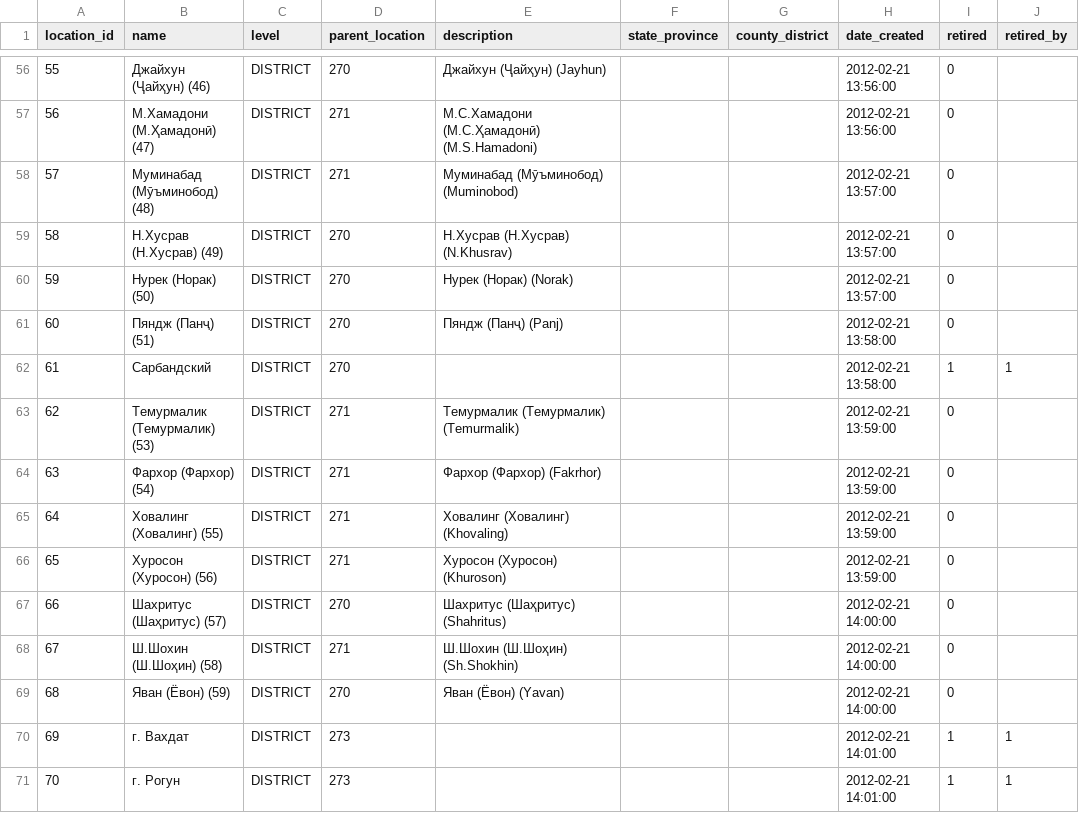
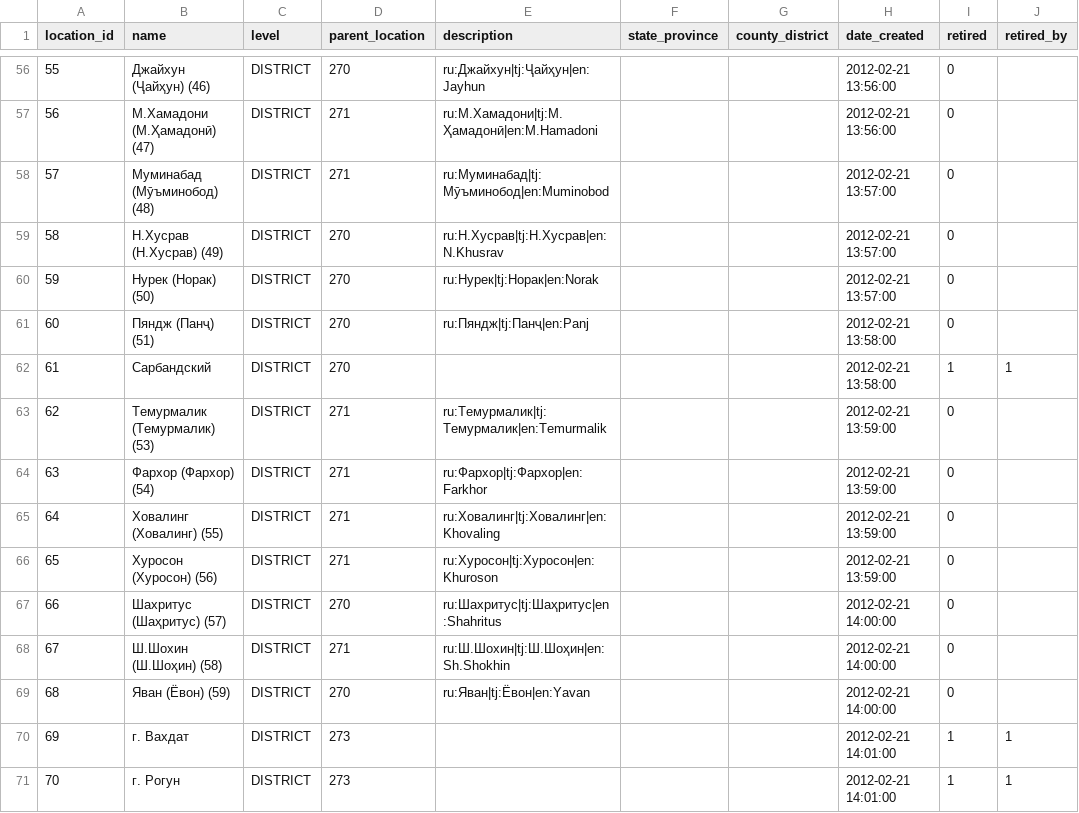
Before and after one commit to esquaredsystems/openmrs-mdrtb-etl-job, a CSV file: resources/location_locations.csv, drawn as a sheet; only a part is shown, gaps mark what is left out; the diff covers the shown part only; the diff names each change by its address in the sheet, - before the commit and + after, or states it on an @@ line.

Commit message:
Update location_locations.csv
- Adding translations in description to enable the translation of locations in chosen language to be shown.

```diff
--- a/resources/location_locations.csv
+++ b/resources/location_locations.csv
-E56 (description): Джайхун (Ҷайҳун) (Jayhun)
+E56 (description): ru:Джайхун|tj:Ҷайҳун|en:Jayhun
-E57 (description): М.С.Хамадони (М.С.Ҳамадонӣ) (M.S.Hamadoni)
+E57 (description): ru:М.Хамадони|tj:М.Ҳамадонӣ|en:M.Hamadoni
-E58 (description): Муминабад (Мӯъминобод) (Muminobod)
+E58 (description): ru:Муминабад|tj:Мӯъминобод|en:Muminobod
-E59 (description): Н.Хусрав (Н.Хусрав) (N.Khusrav)
+E59 (description): ru:Н.Хусрав|tj:Н.Хусрав|en:N.Khusrav
-E60 (description): Нурек (Норак) (Norak)
+E60 (description): ru:Нурек|tj:Норак|en:Norak
-E61 (description): Пяндж (Панҷ) (Panj)
+E61 (description): ru:Пяндж|tj:Панҷ|en:Panj
-E63 (description): Темурмалик (Темурмалик) (Temurmalik)
+E63 (description): ru:Темурмалик|tj:Темурмалик|en:Temurmalik
-E64 (description): Фархор (Фархор) (Fakrhor)
+E64 (description): ru:Фархор|tj:Фархор|en:Farkhor
-E65 (description): Ховалинг (Ховалинг) (Khovaling)
+E65 (description): ru:Ховалинг|tj:Ховалинг|en:Khovaling
-E66 (description): Хуросон (Хуросон) (Khuroson)
+E66 (description): ru:Хуросон|tj:Хуросон|en:Khuroson
-E67 (description): Шахритус (Шаҳритус) (Shahritus)
+E67 (description): ru:Шахритус|tj:Шаҳритус|en:Shahritus
-E68 (description): Ш.Шохин (Ш.Шоҳин) (Sh.Shokhin)
+E68 (description): ru:Ш.Шохин|tj:Ш.Шоҳин|en:Sh.Shokhin
-E69 (description): Яван (Ёвон) (Yavan)
+E69 (description): ru:Яван|tj:Ёвон|en:Yavan
```
Also changed, not shown: 116 edited cells elsewhere in this file.
